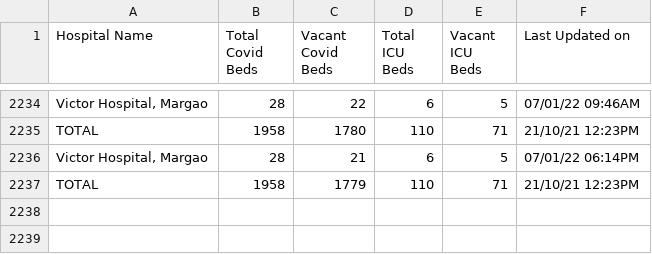
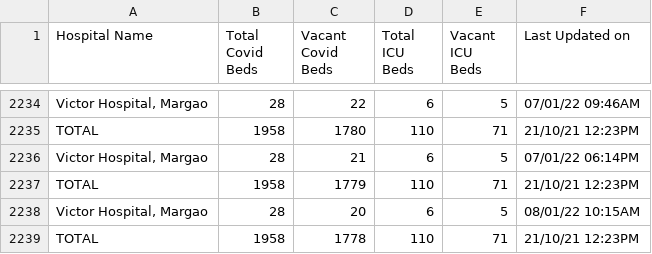
Before and after one commit to gurmanbh/goa-beds-scraper, a CSV file: data/combined-data.csv, drawn as a sheet; only a part is shown, gaps mark what is left out; the diff names each change by its address in the sheet, - before the commit and + after, or states it on an @@ line.

Commit message:
Latest data: Sat Jan  8 08:21:32 UTC 2022

```diff
--- a/data/combined-data.csv
+++ b/data/combined-data.csv
+row 2238: Victor Hospital, Margao | 28 | 20 | 6 | 5 | 08/01/22 10:15AM
+row 2239: TOTAL | 1958 | 1778 | 110 | 71 | 21/10/21 12:23PM
```
